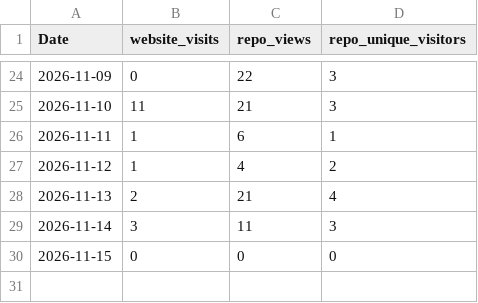
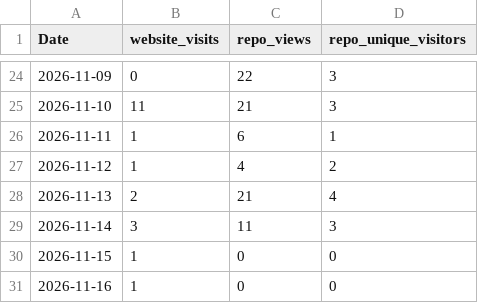
Before and after one commit to vogtpet/NHK, a CSV file: tools/traffic/history.csv, drawn as a sheet; only a part is shown, gaps mark what is left out.

```diff
--- a/tools/traffic/history.csv
+++ b/tools/traffic/history.csv
@@ -29,2 +29,3 @@ Date,website_visits,repo_views,repo_unique_visitors
 2026-11-14,3,11,3
-2026-11-15,0,0,0
+2026-11-15,1,0,0
+2026-11-16,1,0,0
```
Also changed, not shown: tools/traffic/site_views.csv, 2 other files.
